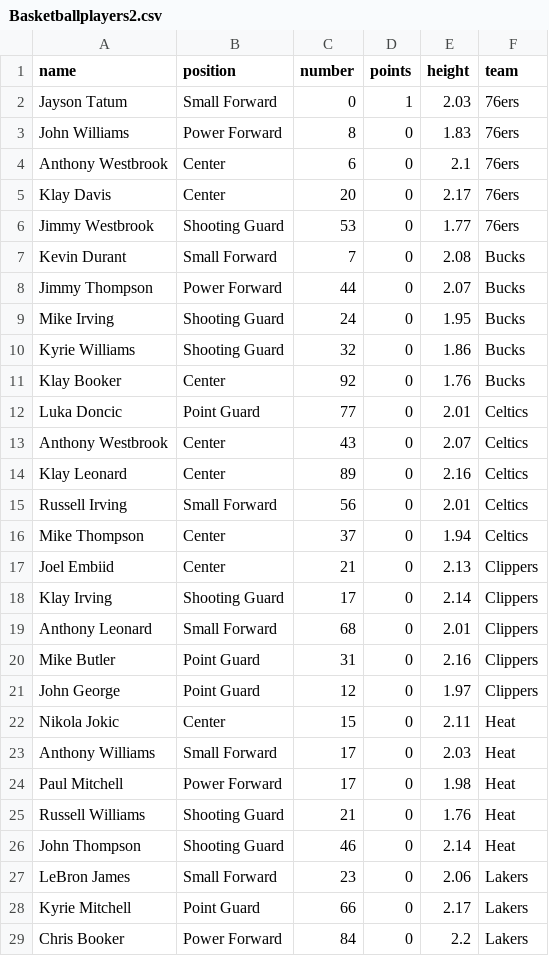
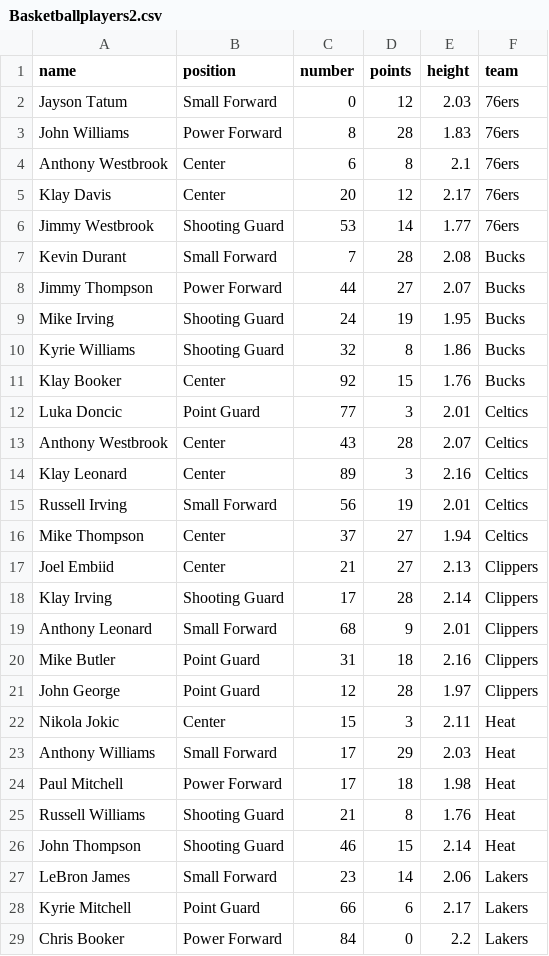
Before and after one commit to Sangg22/Proyecto_estructuradatos_A01712184, a CSV file: Segundo-avance/Basketballplayers2.csv, drawn as a sheet; only a part is shown; the diff covers the shown part only.

Commit message:
Update Basketballplayers2.csv

```diff
--- a/Segundo-avance/Basketballplayers2.csv
+++ b/Segundo-avance/Basketballplayers2.csv
@@ -1,29 +1,29 @@
 name,position,number,points,height,team
-Jayson Tatum,Small Forward,0,1,2.03,76ers
-John Williams,Power Forward,8,0,1.83,76ers
-Anthony Westbrook,Center,6,0,2.1,76ers
-Klay Davis,Center,20,0,2.17,76ers
-Jimmy Westbrook,Shooting Guard,53,0,1.77,76ers
-Kevin Durant,Small Forward,7,0,2.08,Bucks
-Jimmy Thompson,Power Forward,44,0,2.07,Bucks
-Mike Irving,Shooting Guard,24,0,1.95,Bucks
-Kyrie Williams,Shooting Guard,32,0,1.86,Bucks
-Klay Booker,Center,92,0,1.76,Bucks
-Luka Doncic,Point Guard,77,0,2.01,Celtics
-Anthony Westbrook,Center,43,0,2.07,Celtics
-Klay Leonard,Center,89,0,2.16,Celtics
-Russell Irving,Small Forward,56,0,2.01,Celtics
-Mike Thompson,Center,37,0,1.94,Celtics
-Joel Embiid,Center,21,0,2.13,Clippers
-Klay Irving,Shooting Guard,17,0,2.14,Clippers
-Anthony Leonard,Small Forward,68,0,2.01,Clippers
-Mike Butler,Point Guard,31,0,2.16,Clippers
-John George,Point Guard,12,0,1.97,Clippers
-Nikola Jokic,Center,15,0,2.11,Heat
-Anthony Williams,Small Forward,17,0,2.03,Heat
-Paul Mitchell,Power Forward,17,0,1.98,Heat
-Russell Williams,Shooting Guard,21,0,1.76,Heat
-John Thompson,Shooting Guard,46,0,2.14,Heat
-LeBron James,Small Forward,23,0,2.06,Lakers
-Kyrie Mitchell,Point Guard,66,0,2.17,Lakers
+Jayson Tatum,Small Forward,0,12,2.03,76ers
+John Williams,Power Forward,8,28,1.83,76ers
+Anthony Westbrook,Center,6,8,2.1,76ers
+Klay Davis,Center,20,12,2.17,76ers
+Jimmy Westbrook,Shooting Guard,53,14,1.77,76ers
+Kevin Durant,Small Forward,7,28,2.08,Bucks
+Jimmy Thompson,Power Forward,44,27,2.07,Bucks
+Mike Irving,Shooting Guard,24,19,1.95,Bucks
+Kyrie Williams,Shooting Guard,32,8,1.86,Bucks
+Klay Booker,Center,92,15,1.76,Bucks
+Luka Doncic,Point Guard,77,3,2.01,Celtics
+Anthony Westbrook,Center,43,28,2.07,Celtics
+Klay Leonard,Center,89,3,2.16,Celtics
+Russell Irving,Small Forward,56,19,2.01,Celtics
+Mike Thompson,Center,37,27,1.94,Celtics
+Joel Embiid,Center,21,27,2.13,Clippers
+Klay Irving,Shooting Guard,17,28,2.14,Clippers
+Anthony Leonard,Small Forward,68,9,2.01,Clippers
+Mike Butler,Point Guard,31,18,2.16,Clippers
+John George,Point Guard,12,28,1.97,Clippers
+Nikola Jokic,Center,15,3,2.11,Heat
+Anthony Williams,Small Forward,17,29,2.03,Heat
+Paul Mitchell,Power Forward,17,18,1.98,Heat
+Russell Williams,Shooting Guard,21,8,1.76,Heat
+John Thompson,Shooting Guard,46,15,2.14,Heat
+LeBron James,Small Forward,23,14,2.06,Lakers
+Kyrie Mitchell,Point Guard,66,6,2.17,Lakers
 Chris Booker,Power Forward,84,0,2.2,Lakers
```
Also changed, not shown: 22 edited cells elsewhere in this file.
